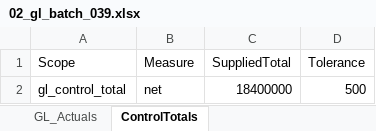
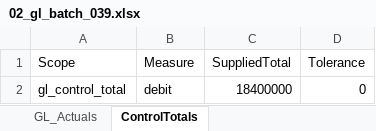
Before and after one commit to Warzonesiddiki/finalFPA, an Excel workbook: sample-data/import_history/02_gl_batch_039.xlsx, sheet ControlTotals, drawn as a sheet; values as stored, in another font and other column widths than the file's, no borders; the diff names each change by its address in the sheet, - before the commit and + after, or states it on an @@ line.

Commit message:
Fix acceptance history and exception coverage (#3)
Co-authored-by: arena-agent <297053741+arena-agent@users.noreply.github.com>

```diff
--- a/sample-data/import_history/02_gl_batch_039.xlsx (sheet ControlTotals)
+++ b/sample-data/import_history/02_gl_batch_039.xlsx (sheet ControlTotals)
-B2 (Measure): net
+B2 (Measure): debit
-D2 (Tolerance): 500
+D2 (Tolerance): 0
```
Also changed, not shown: 31 other files.
